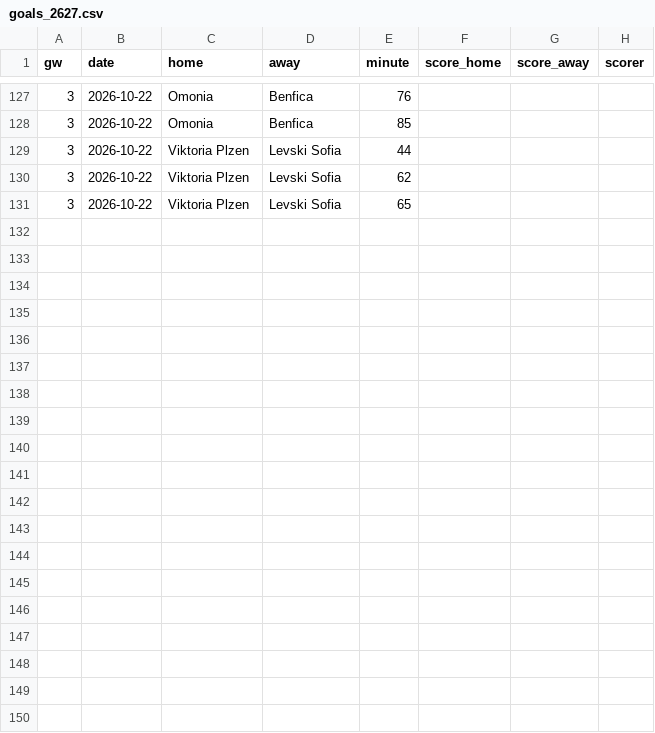
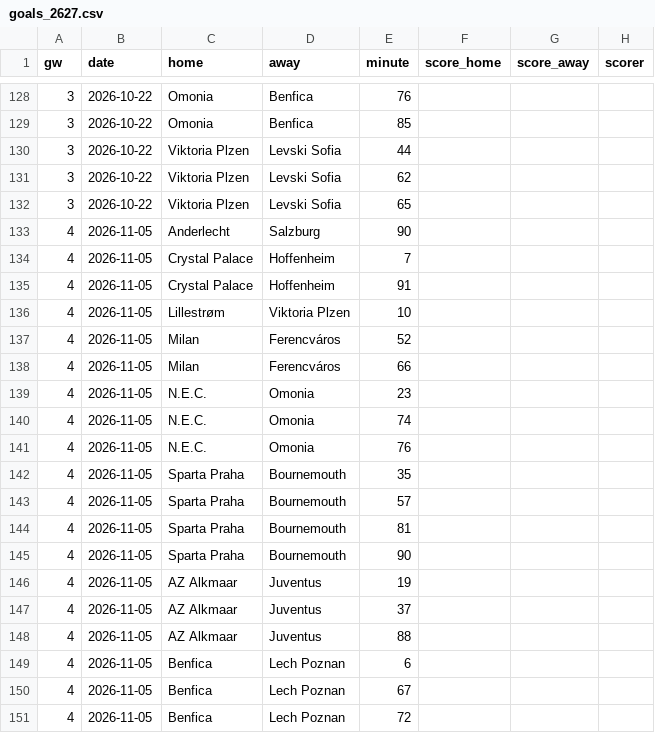
Before and after one commit to oladeeayo/open-matchday, a CSV file: data/UEFA_1_europa-league/goals_2627.csv, drawn as a sheet; only a part is shown, gaps mark what is left out; the diff covers the shown part only.

```diff
--- a/data/UEFA_1_europa-league/goals_2627.csv
+++ b/data/UEFA_1_europa-league/goals_2627.csv
@@ -131 +132,20 @@ gw,date,home,away,minute,score_home,score_away,scorer
 3,2026-10-22,Viktoria Plzen,Levski Sofia,65,,,
+4,2026-11-05,Anderlecht,Salzburg,90,,,
+4,2026-11-05,Crystal Palace,Hoffenheim,7,,,
+4,2026-11-05,Crystal Palace,Hoffenheim,91,,,
+4,2026-11-05,Lillestrøm,Viktoria Plzen,10,,,
+4,2026-11-05,Milan,Ferencváros,52,,,
+4,2026-11-05,Milan,Ferencváros,66,,,
+4,2026-11-05,N.E.C.,Omonia,23,,,
+4,2026-11-05,N.E.C.,Omonia,74,,,
+4,2026-11-05,N.E.C.,Omonia,76,,,
+4,2026-11-05,Sparta Praha,Bournemouth,35,,,
+4,2026-11-05,Sparta Praha,Bournemouth,57,,,
+4,2026-11-05,Sparta Praha,Bournemouth,81,,,
+4,2026-11-05,Sparta Praha,Bournemouth,90,,,
+4,2026-11-05,AZ Alkmaar,Juventus,19,,,
+4,2026-11-05,AZ Alkmaar,Juventus,37,,,
+4,2026-11-05,AZ Alkmaar,Juventus,88,,,
+4,2026-11-05,Benfica,Lech Poznan,6,,,
+4,2026-11-05,Benfica,Lech Poznan,67,,,
+4,2026-11-05,Benfica,Lech Poznan,72,,,
```
Also changed, not shown: 21 added rows elsewhere in this file, data/UEFA_1_conference-league/fixtures_2627.csv, data/UEFA_1_conference-league/goals_2627.csv, 18 other files.
